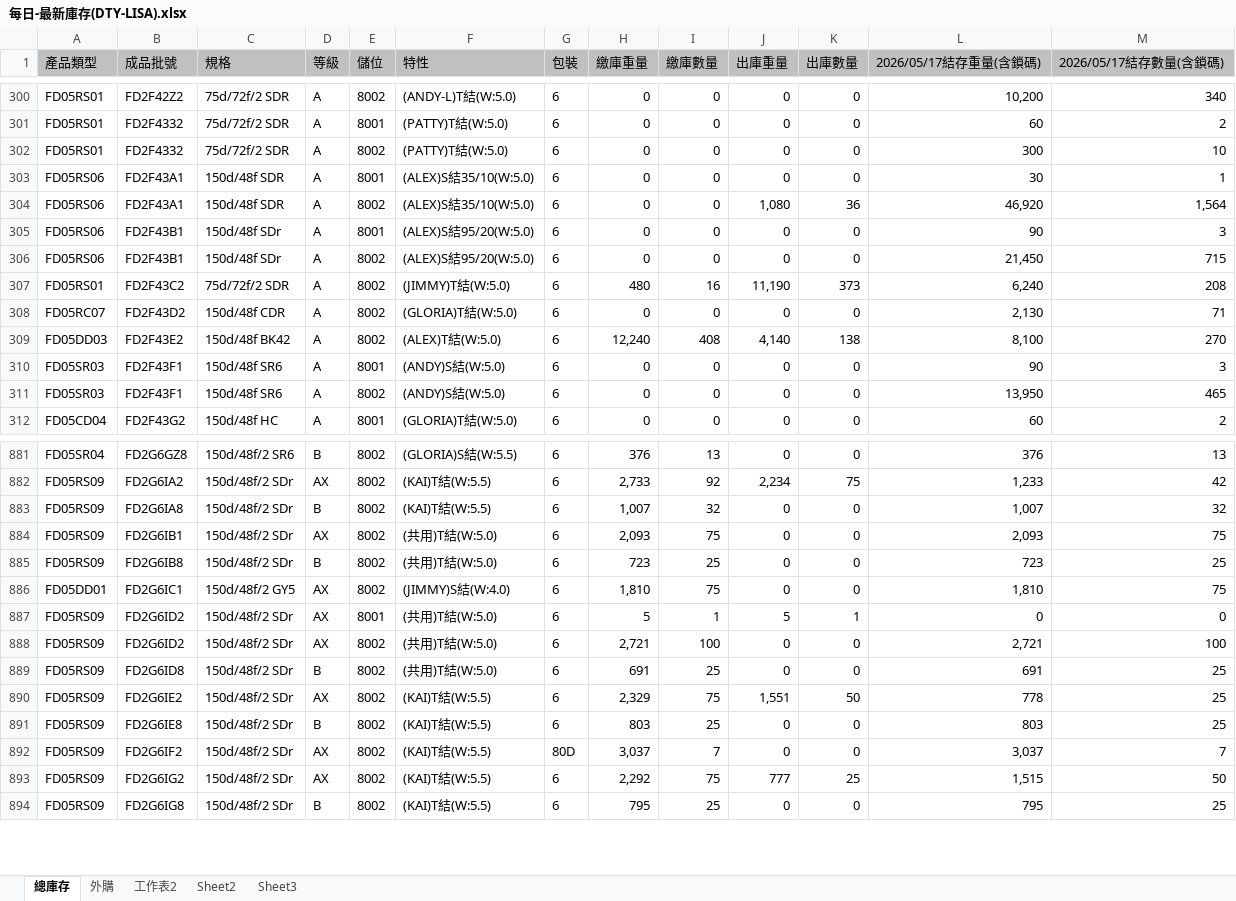
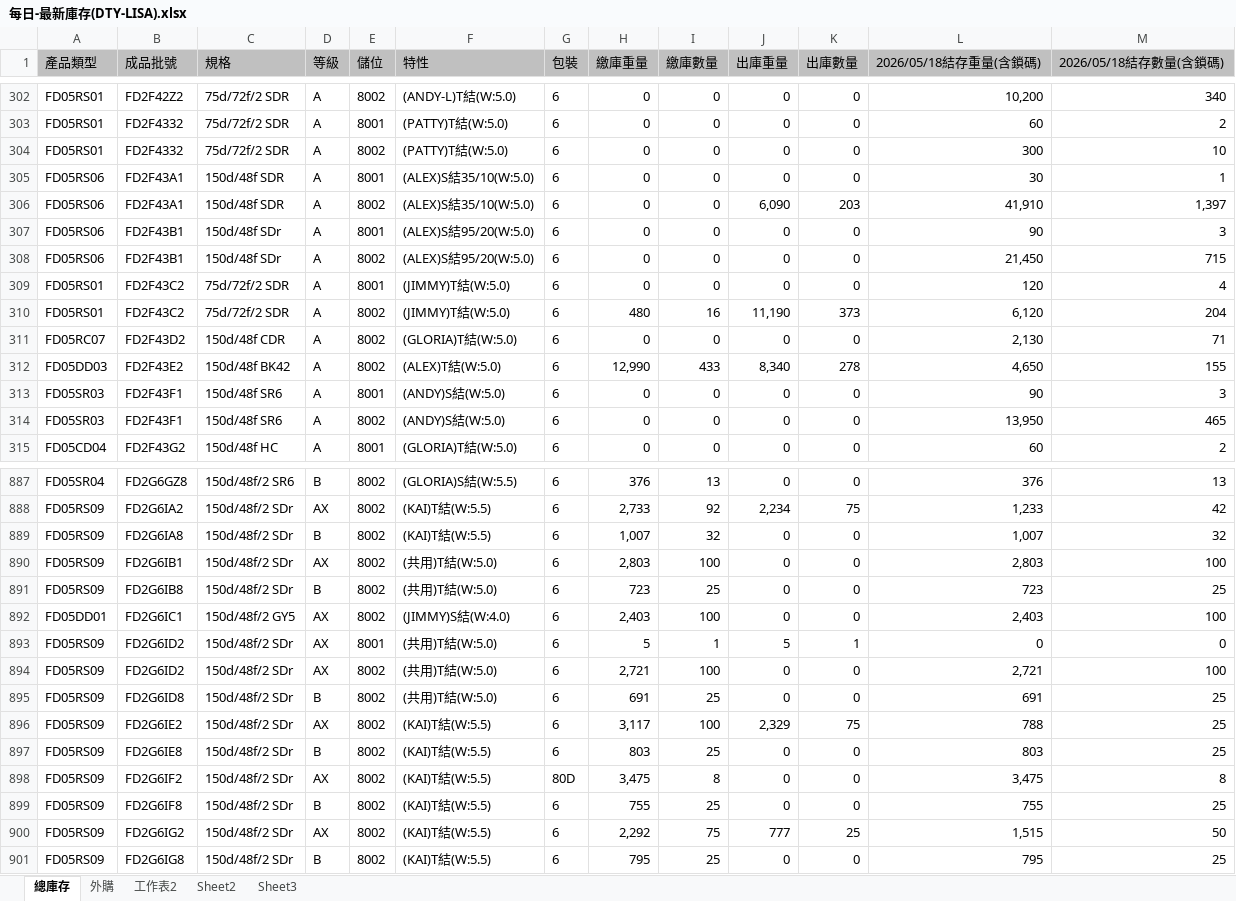
Before and after one commit to blaze0207/product-schedule, an Excel workbook: 每日-最新庫存(DTY-LISA).xlsx, sheet 總庫存, drawn as a sheet; only a part is shown, gaps mark what is left out; values as stored, in another font and other column widths than the file's, no borders; addresses are those after the commit; the diff covers the shown part only; the diff names each change by its address in the sheet, - before the commit and + after, or states it on an @@ line.

```diff
--- a/每日-最新庫存(DTY-LISA).xlsx (sheet 總庫存)
+++ b/每日-最新庫存(DTY-LISA).xlsx (sheet 總庫存)
-L1: 2026/05/17結存重量(含鎖碼)
+L1: 2026/05/18結存重量(含鎖碼)
-M1: 2026/05/17結存數量(含鎖碼)
+M1: 2026/05/18結存數量(含鎖碼)
-J306 (出庫重量): 1,080
+J306 (出庫重量): 6,090
-K306 (出庫數量): 36
+K306 (出庫數量): 203
-L306 (2026/05/18結存重量(含鎖碼)): 46,920
+L306 (2026/05/18結存重量(含鎖碼)): 41,910
-M306 (2026/05/18結存數量(含鎖碼)): 1,564
+M306 (2026/05/18結存數量(含鎖碼)): 1,397
+row 309: FD05RS01 | FD2F43C2 | 75d/72f/2 SDR | A | 8001 | (JIMMY)T結(W:5.0) | 6 | 0 | 0 | 0 | 0 | 120 | 4
-L310 (2026/05/18結存重量(含鎖碼)): 6,240
+L310 (2026/05/18結存重量(含鎖碼)): 6,120
-M310 (2026/05/18結存數量(含鎖碼)): 208
+M310 (2026/05/18結存數量(含鎖碼)): 204
-H312 (繳庫重量): 12,240
+H312 (繳庫重量): 12,990
-I312 (繳庫數量): 408
+I312 (繳庫數量): 433
-J312 (出庫重量): 4,140
+J312 (出庫重量): 8,340
-K312 (出庫數量): 138
+K312 (出庫數量): 278
-L312 (2026/05/18結存重量(含鎖碼)): 8,100
+L312 (2026/05/18結存重量(含鎖碼)): 4,650
-M312 (2026/05/18結存數量(含鎖碼)): 270
+M312 (2026/05/18結存數量(含鎖碼)): 155
-H890 (繳庫重量): 2,093
+H890 (繳庫重量): 2,803
-I890 (繳庫數量): 75
+I890 (繳庫數量): 100
-L890 (2026/05/18結存重量(含鎖碼)): 2,093
+L890 (2026/05/18結存重量(含鎖碼)): 2,803
-M890 (2026/05/18結存數量(含鎖碼)): 75
+M890 (2026/05/18結存數量(含鎖碼)): 100
-H892 (繳庫重量): 1,810
+H892 (繳庫重量): 2,403
-I892 (繳庫數量): 75
+I892 (繳庫數量): 100
-L892 (2026/05/18結存重量(含鎖碼)): 1,810
+L892 (2026/05/18結存重量(含鎖碼)): 2,403
-M892 (2026/05/18結存數量(含鎖碼)): 75
+M892 (2026/05/18結存數量(含鎖碼)): 100
-H896 (繳庫重量): 2,329
+H896 (繳庫重量): 3,117
-I896 (繳庫數量): 75
+I896 (繳庫數量): 100
-J896 (出庫重量): 1,551
+J896 (出庫重量): 2,329
-K896 (出庫數量): 50
+K896 (出庫數量): 75
-L896 (2026/05/18結存重量(含鎖碼)): 778
+L896 (2026/05/18結存重量(含鎖碼)): 788
-H898 (繳庫重量): 3,037
+H898 (繳庫重量): 3,475
-I898 (繳庫數量): 7
+I898 (繳庫數量): 8
-L898 (2026/05/18結存重量(含鎖碼)): 3,037
+L898 (2026/05/18結存重量(含鎖碼)): 3,475
-M898 (2026/05/18結存數量(含鎖碼)): 7
+M898 (2026/05/18結存數量(含鎖碼)): 8
+row 899: FD05RS09 | FD2G6IF8 | 150d/48f/2 SDr | B | 8002 | (KAI)T結(W:5.5) | 6 | 755 | 25 | 0 | 0 | 755 | 25
```
Also changed, not shown: 6 added rows, 1 removed row and 232 edited cells elsewhere in this sheet, sheet 外購, DTY May26產銷260515-1200+280+30_clear.xlsx, 絲八科-庫存表115.05.xlsx, 4 other files.
